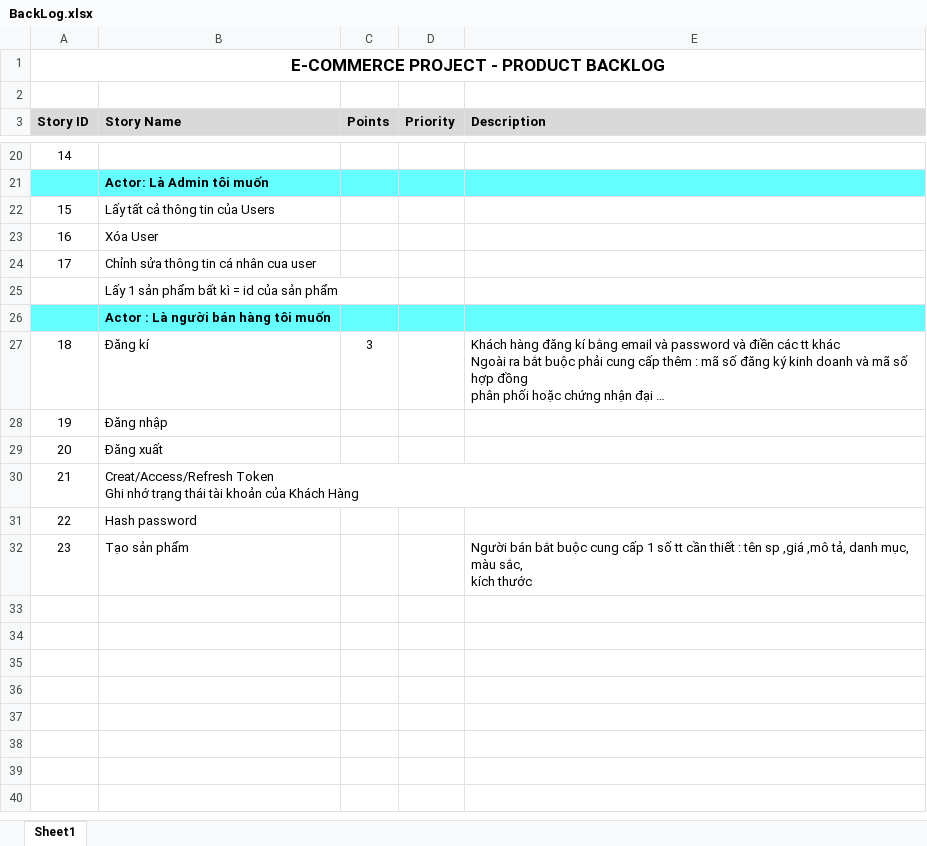
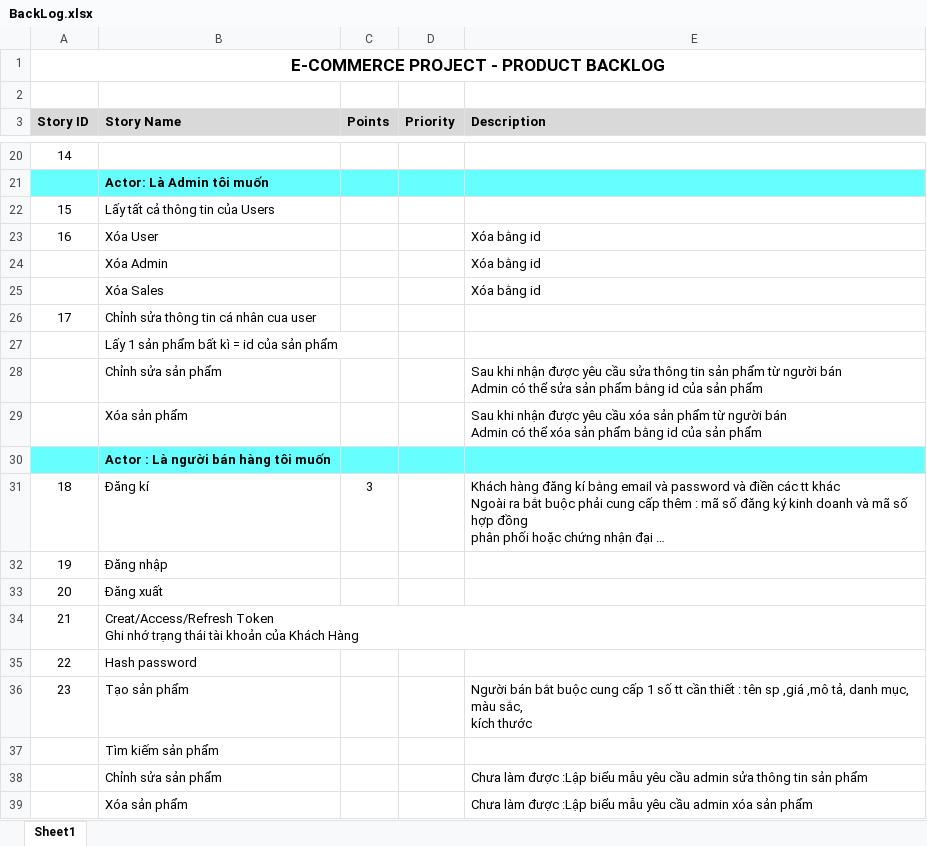
Before and after one commit to 0928862227/EcommerceManage, an Excel workbook: cra-ecommerce/BackLog.xlsx, sheet Sheet1, drawn as a sheet; only a part is shown, gaps mark what is left out; long unchanged cells end in …; values as stored, in another font and other column widths than the file's, no borders; ↵ is a line break in a cell; the diff names each change by its address in the sheet, - before the commit and + after, or states it on an @@ line.

```diff
--- a/cra-ecommerce/BackLog.xlsx (sheet Sheet1)
+++ b/cra-ecommerce/BackLog.xlsx (sheet Sheet1)
-E23 (Description): (empty)
+E23 (Description): Xóa bằng id
+row 24:  | Xóa Admin |  |  | Xóa bằng id
+row 25:  | Xóa Sales |  |  | Xóa bằng id
+row 28:  | Chỉnh sửa sản phẩm |  |  | Sau khi nhận được yêu cầu sửa thông tin sản phẩm từ người bán ↵ Admin có thể sửa sản phẩm bằng id của sản phẩm
+row 29:  | Xóa sản phẩm |  |  | Sau khi nhận được yêu cầu xóa sản phẩm từ người bán ↵ Admin có thể xóa sản phẩm bằng id của sản phẩm
+row 37:  | Tìm kiếm sản phẩm
+row 38:  | Chỉnh sửa sản phẩm |  |  | Chưa làm được :Lập biểu mẫu yêu cầu admin sửa thông tin sản phẩm
+row 39:  | Xóa sản phẩm |  |  | Chưa làm được :Lập biểu mẫu yêu cầu admin xóa sản phẩm
```
Also changed, not shown: 5 other files.
